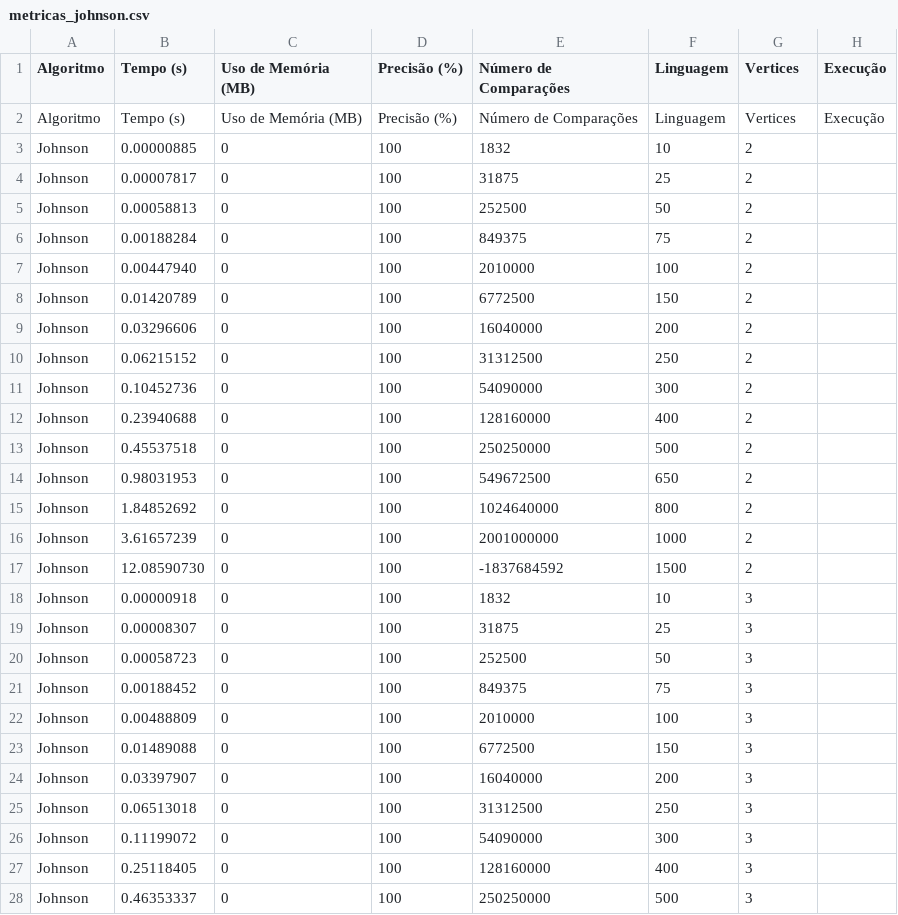
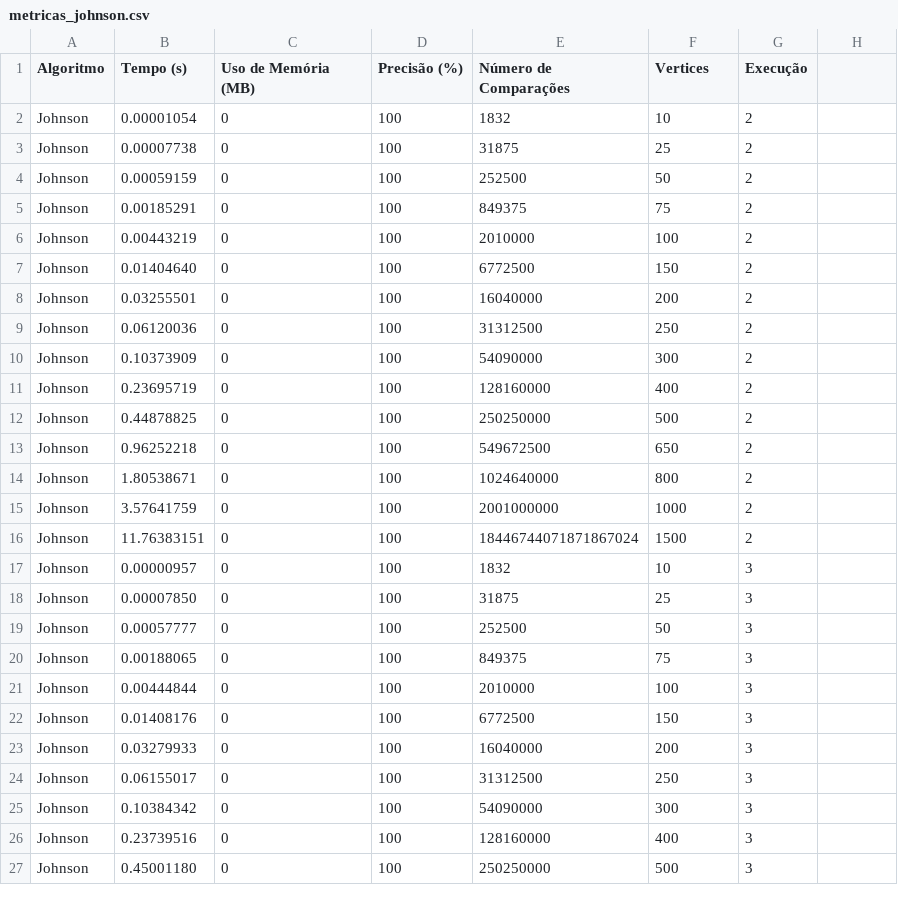
Before and after one commit to GuilhermeDeitos/Trabalho2_PAA, a CSV file: C++/metricas_johnson.csv, drawn as a sheet; only a part is shown; the diff covers the shown part only.

```diff
--- a/C++/metricas_johnson.csv
+++ b/C++/metricas_johnson.csv
@@ -1,28 +1,27 @@
-Algoritmo,Tempo (s),Uso de Memória (MB),Precisão (%),Número de Comparações,Linguagem,Vertices,Execução
-Algoritmo,Tempo (s),Uso de Memória (MB),Precisão (%),Número de Comparações,Linguagem,Vertices,Execução
-Johnson,0.00000885,0,100,1832,10,2
-Johnson,0.00007817,0,100,31875,25,2
-Johnson,0.00058813,0,100,252500,50,2
-Johnson,0.00188284,0,100,849375,75,2
-Johnson,0.00447940,0,100,2010000,100,2
-Johnson,0.01420789,0,100,6772500,150,2
-Johnson,0.03296606,0,100,16040000,200,2
-Johnson,0.06215152,0,100,31312500,250,2
-Johnson,0.10452736,0,100,54090000,300,2
-Johnson,0.23940688,0,100,128160000,400,2
-Johnson,0.45537518,0,100,250250000,500,2
-Johnson,0.98031953,0,100,549672500,650,2
-Johnson,1.84852692,0,100,1024640000,800,2
-Johnson,3.61657239,0,100,2001000000,1000,2
-Johnson,12.08590730,0,100,-1837684592,1500,2
-Johnson,0.00000918,0,100,1832,10,3
-Johnson,0.00008307,0,100,31875,25,3
-Johnson,0.00058723,0,100,252500,50,3
-Johnson,0.00188452,0,100,849375,75,3
-Johnson,0.00488809,0,100,2010000,100,3
-Johnson,0.01489088,0,100,6772500,150,3
-Johnson,0.03397907,0,100,16040000,200,3
-Johnson,0.06513018,0,100,31312500,250,3
-Johnson,0.11199072,0,100,54090000,300,3
-Johnson,0.25118405,0,100,128160000,400,3
-Johnson,0.46353337,0,100,250250000,500,3
+Algoritmo,Tempo (s),Uso de Memória (MB),Precisão (%),Número de Comparações,Vertices,Execução
+Johnson,0.00001054,0,100,1832,10,2
+Johnson,0.00007738,0,100,31875,25,2
+Johnson,0.00059159,0,100,252500,50,2
+Johnson,0.00185291,0,100,849375,75,2
+Johnson,0.00443219,0,100,2010000,100,2
+Johnson,0.01404640,0,100,6772500,150,2
+Johnson,0.03255501,0,100,16040000,200,2
+Johnson,0.06120036,0,100,31312500,250,2
+Johnson,0.10373909,0,100,54090000,300,2
+Johnson,0.23695719,0,100,128160000,400,2
+Johnson,0.44878825,0,100,250250000,500,2
+Johnson,0.96252218,0,100,549672500,650,2
+Johnson,1.80538671,0,100,1024640000,800,2
+Johnson,3.57641759,0,100,2001000000,1000,2
+Johnson,11.76383151,0,100,18446744071871867024,1500,2
+Johnson,0.00000957,0,100,1832,10,3
+Johnson,0.00007850,0,100,31875,25,3
+Johnson,0.00057777,0,100,252500,50,3
+Johnson,0.00188065,0,100,849375,75,3
+Johnson,0.00444844,0,100,2010000,100,3
+Johnson,0.01408176,0,100,6772500,150,3
+Johnson,0.03279933,0,100,16040000,200,3
+Johnson,0.06155017,0,100,31312500,250,3
+Johnson,0.10384342,0,100,54090000,300,3
+Johnson,0.23739516,0,100,128160000,400,3
+Johnson,0.45001180,0,100,250250000,500,3
```
Also changed, not shown: 53 edited cells elsewhere in this file, C++/metricas_floyd.csv, 5 other files.
